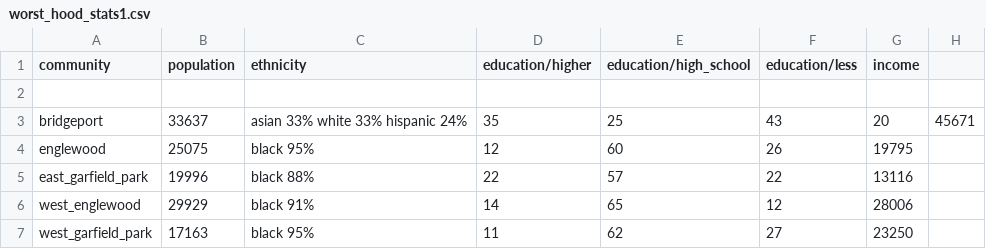
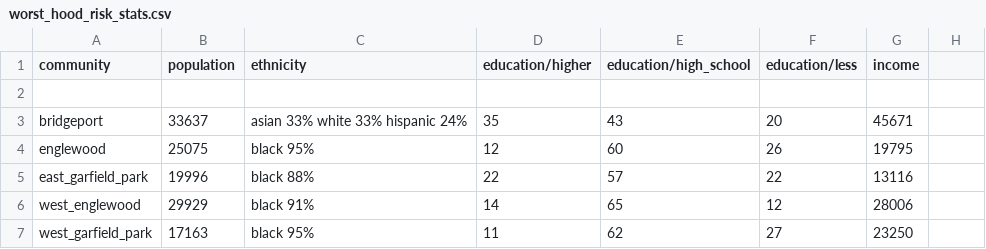
Before and after one commit to Gondolav/ADA-project, a CSV file: data/worst_hood_risk_stats.csv (was data/worst_hood_stats1.csv), drawn as a sheet.

Commit message:
Update and rename worst_hood_stats1.csv to worst_hood_risk_stats.csv

```diff
--- a/data/worst_hood_stats1.csv
+++ b/data/worst_hood_risk_stats.csv
@@ -2,3 +2,3 @@ community,population,ethnicity,education/higher,education/high_school,education/
 
-bridgeport,33637,asian 33% white 33% hispanic 24%,35,25,43,20,45671
+bridgeport,33637,asian 33% white 33% hispanic 24%,35,43,20,45671
 englewood,25075,black 95%,12,60,26,19795
```
